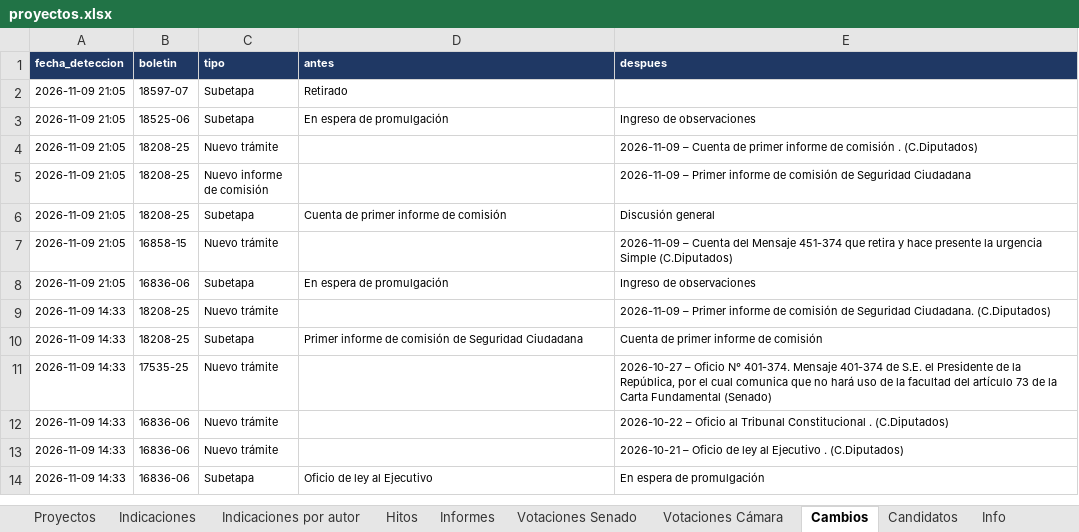
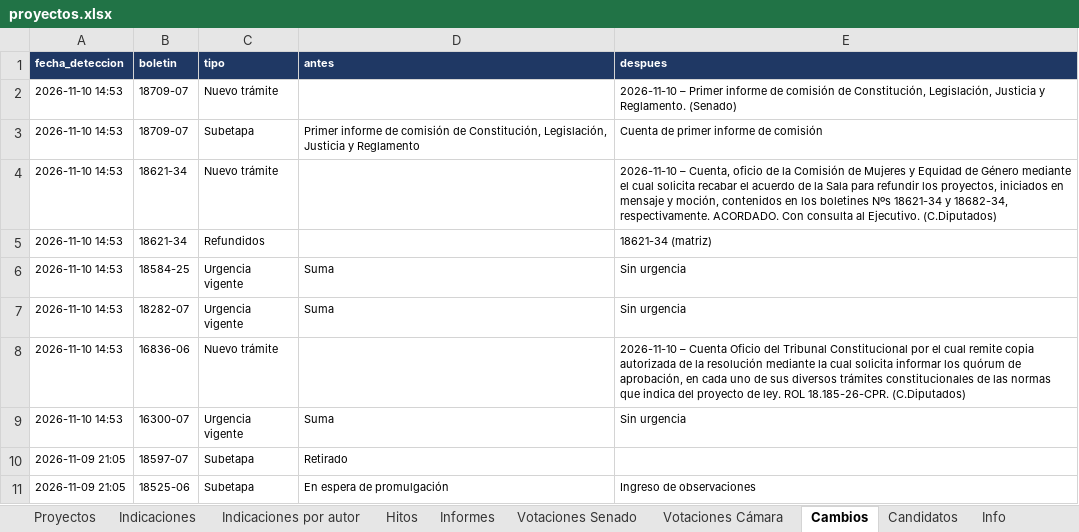
Before and after one commit to AlejandroAvYa/seguimiento-legislativo-seguridad, an Excel workbook: data/proyectos.xlsx, sheet Cambios, drawn as a sheet; only a part is shown; the shorter side is filled out with more unchanged rows; values as stored, in another font and other column widths than the file's, no borders; the diff names each change by its address in the sheet, - before the commit and + after, or states it on an @@ line.

```diff
--- a/data/proyectos.xlsx (sheet Cambios)
+++ b/data/proyectos.xlsx (sheet Cambios)
+row 2: 2026-11-10 14:53 | 18709-07 | Nuevo trámite |  | 2026-11-10 – Primer informe de comisión de Constitución, Legislación, Justicia y Reglamento. (Senado)
+row 3: 2026-11-10 14:53 | 18709-07 | Subetapa | Primer informe de comisión de Constitución, Legislación, Justicia y Reglamento | Cuenta de primer informe de comisión
+row 4: 2026-11-10 14:53 | 18621-34 | Nuevo trámite |  | 2026-11-10 – Cuenta, oficio de la Comisión de Mujeres y Equidad de Género mediante el cual solicita recabar el acuerdo de la Sala para refundir los proyectos, iniciados en mensaje y moción, contenidos en los boletines Nºs 18621-34 y 18682-34, respectivamente. ACORDADO. Con consulta al Ejecutivo. (C.Diputados)
+row 5: 2026-11-10 14:53 | 18621-34 | Refundidos |  | 18621-34 (matriz)
+row 6: 2026-11-10 14:53 | 18584-25 | Urgencia vigente | Suma | Sin urgencia
+row 7: 2026-11-10 14:53 | 18282-07 | Urgencia vigente | Suma | Sin urgencia
+row 8: 2026-11-10 14:53 | 16836-06 | Nuevo trámite |  | 2026-11-10 – Cuenta Oficio del Tribunal Constitucional por el cual remite copia autorizada de la resolución mediante la cual solicita informar los quórum de aprobación, en cada uno de sus diversos trámites constitucionales de las normas que indica del proyecto de ley. ROL 18.185-26-CPR. (C.Diputados)
+row 9: 2026-11-10 14:53 | 16300-07 | Urgencia vigente | Suma | Sin urgencia
```
Also changed, not shown: sheet Proyectos, sheet Candidatos, sheet Info, 19 other files.
